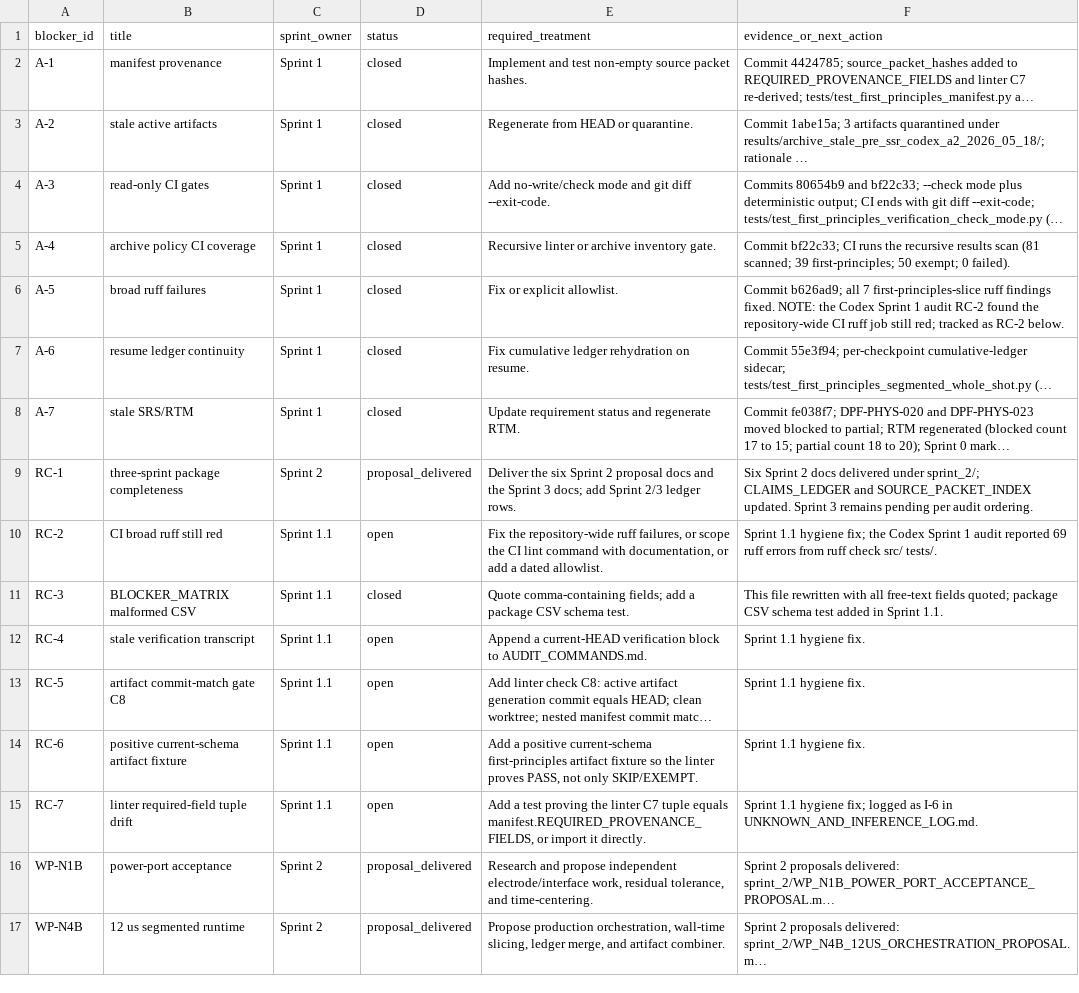
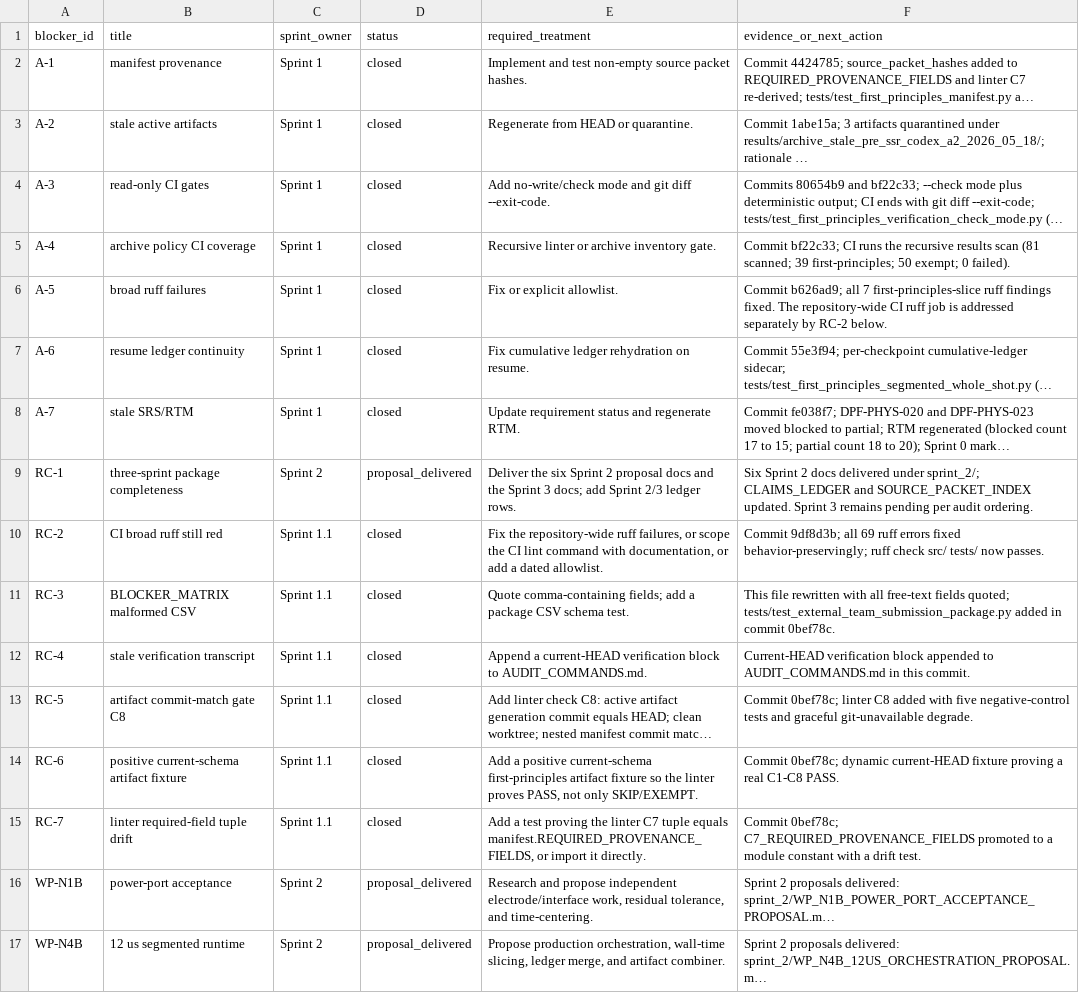
Before and after one commit to longanisainhertaco/DPF_Unified, a CSV file: docs/external_team_submissions/2026_05_18_three_sprint_blocker_packet/BLOCKER_MATRIX.csv, drawn as a sheet; only a part is shown; long unchanged cells end in …; the diff names each change by its address in the sheet, - before the commit and + after, or states it on an @@ line.

```diff
--- a/docs/external_team_submissions/2026_05_18_three_sprint_blocker_packet/BLOCKER_MATRIX.csv
+++ b/docs/external_team_submissions/2026_05_18_three_sprint_blocker_packet/BLOCKER_MATRIX.csv
-F6 (evidence_or_next_action): …findings fixed. NOTE: the Codex Sprint 1 audit RC-2 found the repository-wide CI ruff job still red; tracked as RC-2 below.
+F6 (evidence_or_next_action): …findings fixed. The repository-wide CI ruff job is addressed separately by RC-2 below.
-D10 (status): open
+D10 (status): closed
-F10 (evidence_or_next_action): Sprint 1.1 hygiene fix; the Codex Sprint 1 audit reported 69 ruff errors from ruff check src/ tests/.
+F10 (evidence_or_next_action): Commit 9df8d3b; all 69 ruff errors fixed behavior-preservingly; ruff check src/ tests/ now passes.
-F11 (evidence_or_next_action): …fields quoted; package CSV schema test added in Sprint 1.1.
+F11 (evidence_or_next_action): …fields quoted; tests/test_external_team_submission_package.py added in commit 0bef78c.
-D12:D15 (status): open
+D12:D15 (status): closed
-F12 (evidence_or_next_action): Sprint 1.1 hygiene fix.
+F12 (evidence_or_next_action): Current-HEAD verification block appended to AUDIT_COMMANDS.md in this commit.
-F13 (evidence_or_next_action): Sprint 1.1 hygiene fix.
+F13 (evidence_or_next_action): Commit 0bef78c; linter C8 added with five negative-control tests and graceful git-unavailable degrade.
-F14 (evidence_or_next_action): Sprint 1.1 hygiene fix.
+F14 (evidence_or_next_action): Commit 0bef78c; dynamic current-HEAD fixture proving a real C1-C8 PASS.
-F15 (evidence_or_next_action): Sprint 1.1 hygiene fix; logged as I-6 in UNKNOWN_AND_INFERENCE_LOG.md.
+F15 (evidence_or_next_action): Commit 0bef78c; C7_REQUIRED_PROVENANCE_FIELDS promoted to a module constant with a drift test.
```
Also changed, not shown: 1 other file.
